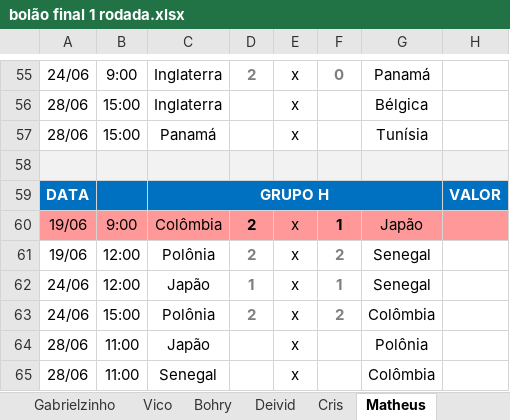
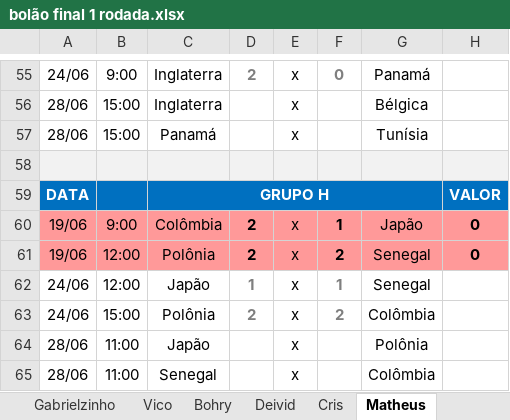
Before and after one commit to Callegas-zz/erick-da-copa-2018, an Excel workbook: bolão final 1 rodada.xlsx, sheet Matheus, drawn as a sheet; only a part is shown, gaps mark what is left out; values as stored, in another font and other column widths than the file's, no borders; the diff names each change by its address in the sheet, - before the commit and + after, or states it on an @@ line.

```diff
--- a/bolão final 1 rodada.xlsx (sheet Matheus)
+++ b/bolão final 1 rodada.xlsx (sheet Matheus)
-H60:H61: (empty)
+H60:H61: 0
-A61:H61 fill: none
+A61:H61 fill: #FF9999
-D61 text colour: #7F7F7F
+D61 text colour: black
-F61 text colour: #7F7F7F
+F61 text colour: black
```
Also changed, not shown: sheet Bohry, sheet Gabrielzinho, sheet Gui, sheet Callegas, sheet Victor, sheet Deivid, 3 more sheets, 1 other file.
